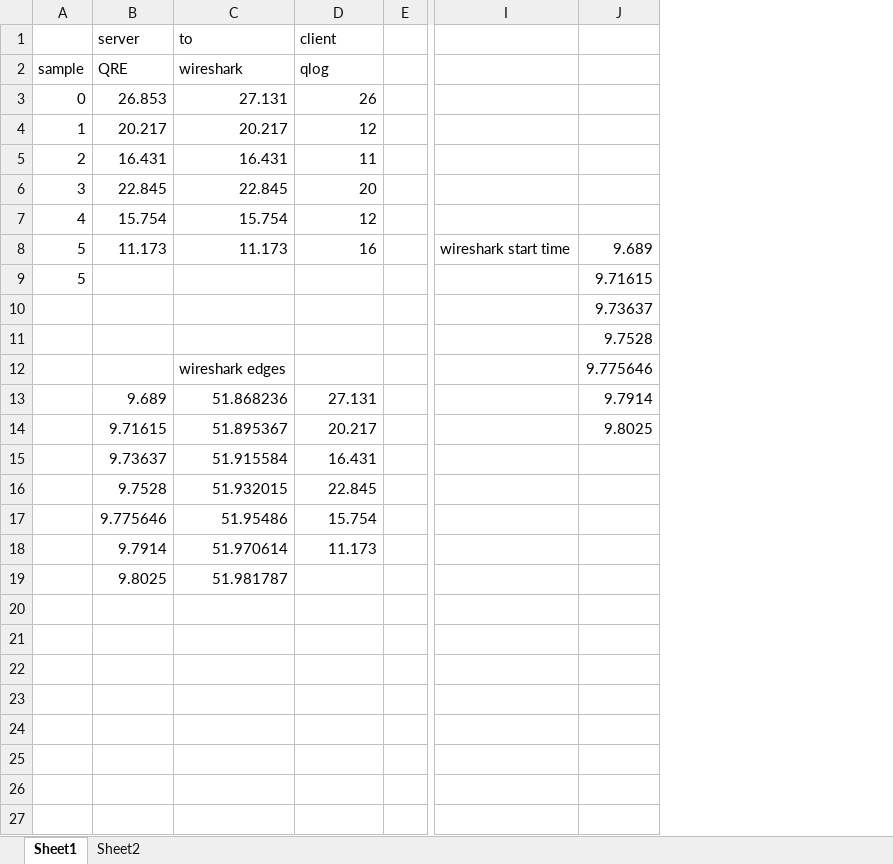
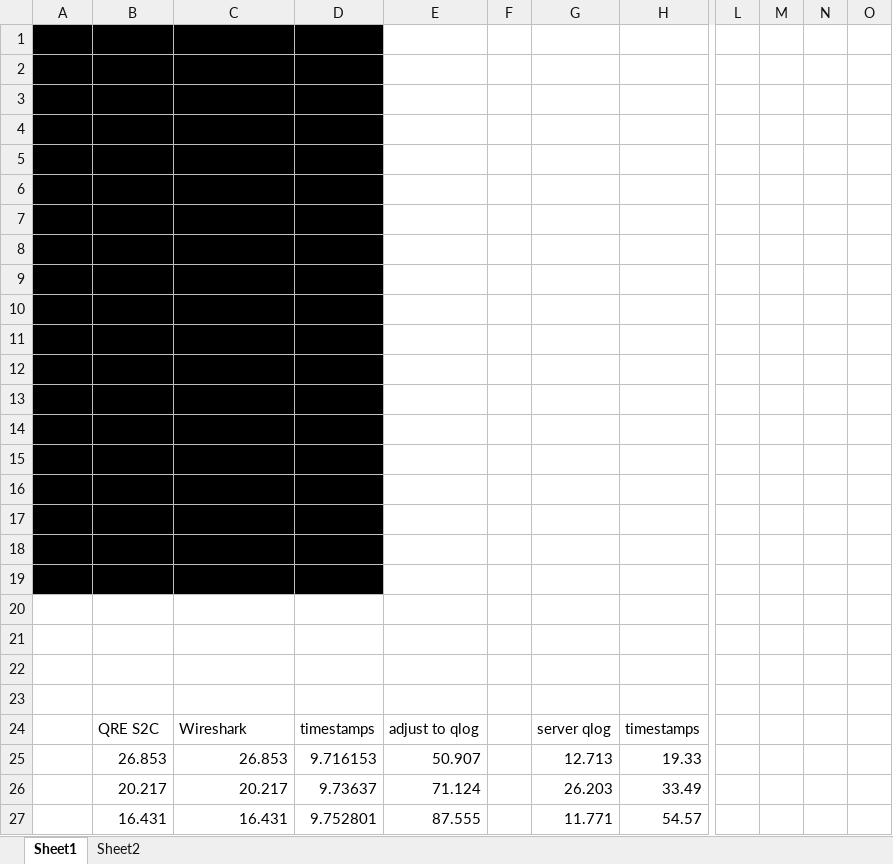
Before and after one commit to DaduMord/LCCN-QUIC-Spin-Bit, an Excel workbook: QRE/20 01 2022 18 30 no latency/26 01 2022 13 80.xlsx, sheet Sheet1, drawn as a sheet; only a part is shown, gaps mark what is left out; values as stored, in another font and other column widths than the file's, no borders; charts and pictures not drawn; removed rows and columns are numbered as before the commit, all else as after; rows hold the shown columns only; the diff covers the shown part only; the diff names each change by its address in the sheet, - before the commit and + after, or states it on an @@ line.

```diff
--- a/QRE/20 01 2022 18 30 no latency/26 01 2022 13 80.xlsx (sheet Sheet1)
+++ b/QRE/20 01 2022 18 30 no latency/26 01 2022 13 80.xlsx (sheet Sheet1)
+column E, empty
+column G, empty
+column H, empty
-column I, row 8: wireshark start time
-column J, rows 8-14: 9.689 | 9.71615 | 9.73637 | 9.7528 | 9.775646 | 9.7914 | 9.8025
+column L, empty
+column M, empty
+column N, empty
+column O, empty
-A1:D19 fill: none
+A1:D19 fill: #000000
+row 20: (empty)
+row 21: (empty)
+row 22: (empty)
+row 23: (empty)
+row 24:  | QRE S2C | Wireshark | timestamps | adjust to qlog |  | server qlog | timestamps
+row 25:  | 26.853 | 26.853 | 9.716153 | 50.907 |  | 12.713 | 19.33
+row 26:  | 20.217 | 20.217 | 9.73637 | 71.124 |  | 26.203 | 33.49
+row 27:  | 16.431 | 16.431 | 9.752801 | 87.555 |  | 11.771 | 54.57
```
Also changed, not shown: 17 added rows elsewhere in this sheet, sheet Sheet2, charts or pictures, QRE/200KB 10ms delay log/200KB 10ms delay graphs.xlsx, QRE/200KB request 100ms delay log/200KB 100ms delay graphs.xlsx.
